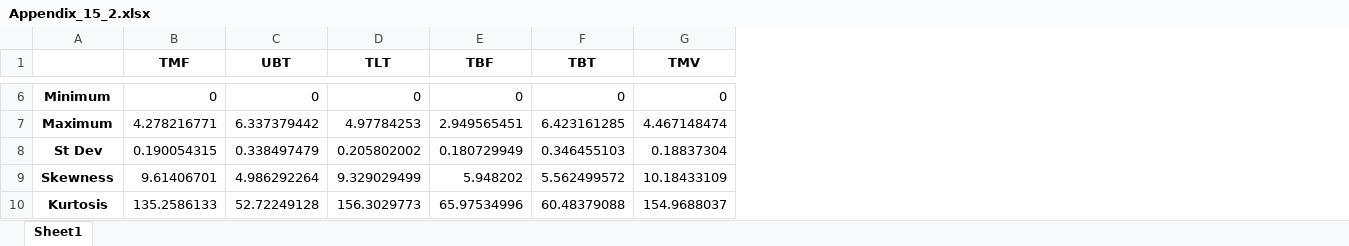
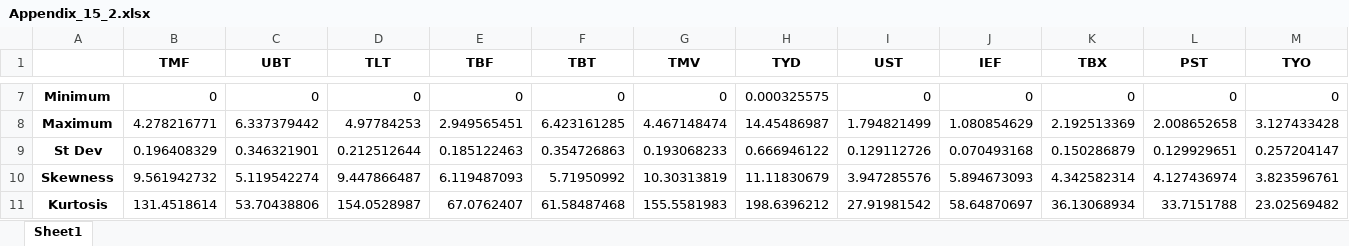
Before and after one commit to Bagirov-lab/AMP, an Excel workbook: Tables/Appendix_15_2.xlsx, sheet Sheet1, drawn as a sheet; only a part is shown, gaps mark what is left out; values as stored, in another font and other column widths than the file's, no borders; addresses are those after the commit; the diff covers the shown part only; the diff names each change by its address in the sheet, - before the commit and + after, or states it on an @@ line.

```diff
--- a/Tables/Appendix_15_2.xlsx (sheet Sheet1)
+++ b/Tables/Appendix_15_2.xlsx (sheet Sheet1)
+column H (TYD), rows 7-11: 0.000325575 | 14.45486987 | 0.666946122 | 11.11830679 | 198.6396212
+column I (UST), rows 7-11: 0 | 1.794821499 | 0.129112726 | 3.947285576 | 27.91981542
+column J (IEF), rows 7-11: 0 | 1.080854629 | 0.070493168 | 5.894673093 | 58.64870697
+column K (TBX), rows 7-11: 0 | 2.192513369 | 0.150286879 | 4.342582314 | 36.13068934
+column L (PST), rows 7-11: 0 | 2.008652658 | 0.129929651 | 4.127436974 | 33.7151788
+column M (TYO), rows 7-11: 0 | 3.127433428 | 0.257204147 | 3.823596761 | 23.02569482
-B9 (TMF): 0.190054315
+B9 (TMF): 0.196408329
-C9 (UBT): 0.338497479
+C9 (UBT): 0.346321901
-D9 (TLT): 0.205802002
+D9 (TLT): 0.212512644
-E9 (TBF): 0.180729949
+E9 (TBF): 0.185122463
-F9 (TBT): 0.346455103
+F9 (TBT): 0.354726863
-G9 (TMV): 0.18837304
+G9 (TMV): 0.193068233
-B10 (TMF): 9.61406701
+B10 (TMF): 9.561942732
-C10 (UBT): 4.986292264
+C10 (UBT): 5.119542274
-D10 (TLT): 9.329029499
+D10 (TLT): 9.447866487
-E10 (TBF): 5.948202
+E10 (TBF): 6.119487093
-F10 (TBT): 5.562499572
+F10 (TBT): 5.71950992
-G10 (TMV): 10.18433109
+G10 (TMV): 10.30313819
-B11 (TMF): 135.2586133
+B11 (TMF): 131.4518614
-C11 (UBT): 52.72249128
+C11 (UBT): 53.70438806
-D11 (TLT): 156.3029773
+D11 (TLT): 154.0528987
-E11 (TBF): 65.97534996
+E11 (TBF): 67.0762407
-F11 (TBT): 60.48379088
+F11 (TBT): 61.58487468
-G11 (TMV): 154.9688037
+G11 (TMV): 155.5581983
```
Also changed, not shown: 1 added row and 22 edited cells elsewhere in this sheet, Tables/Appendix_13_1.xlsx, Tables/Appendix_13_2.xlsx, 5 other files.
